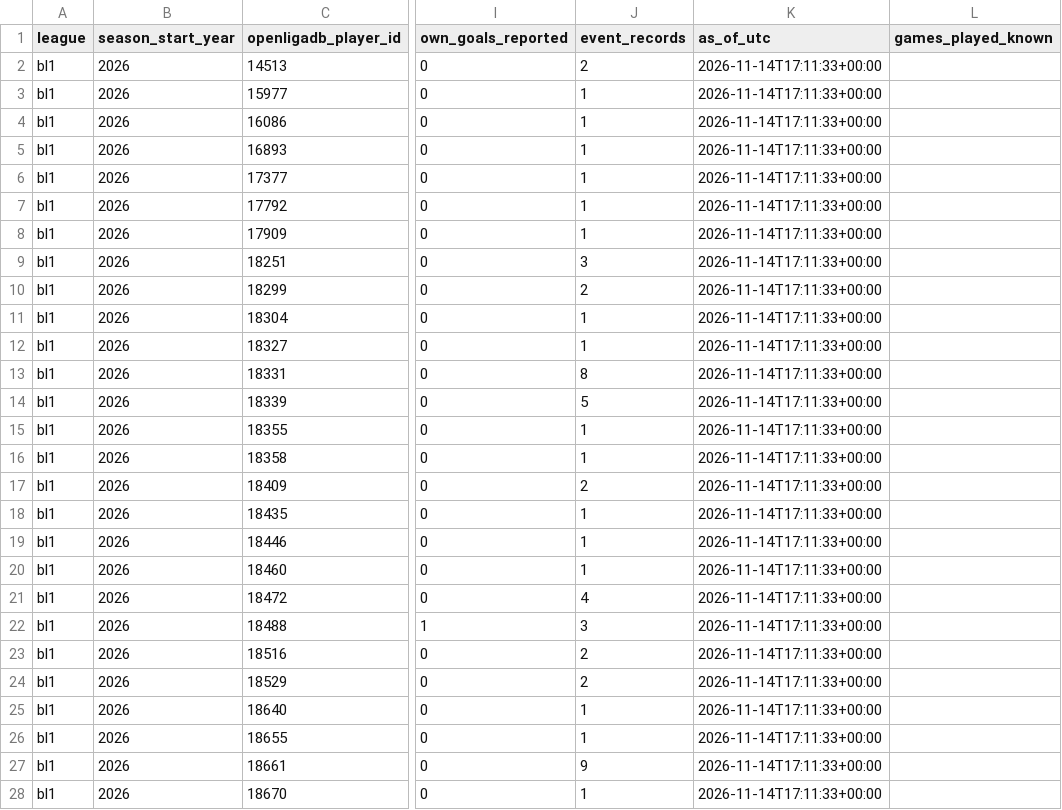
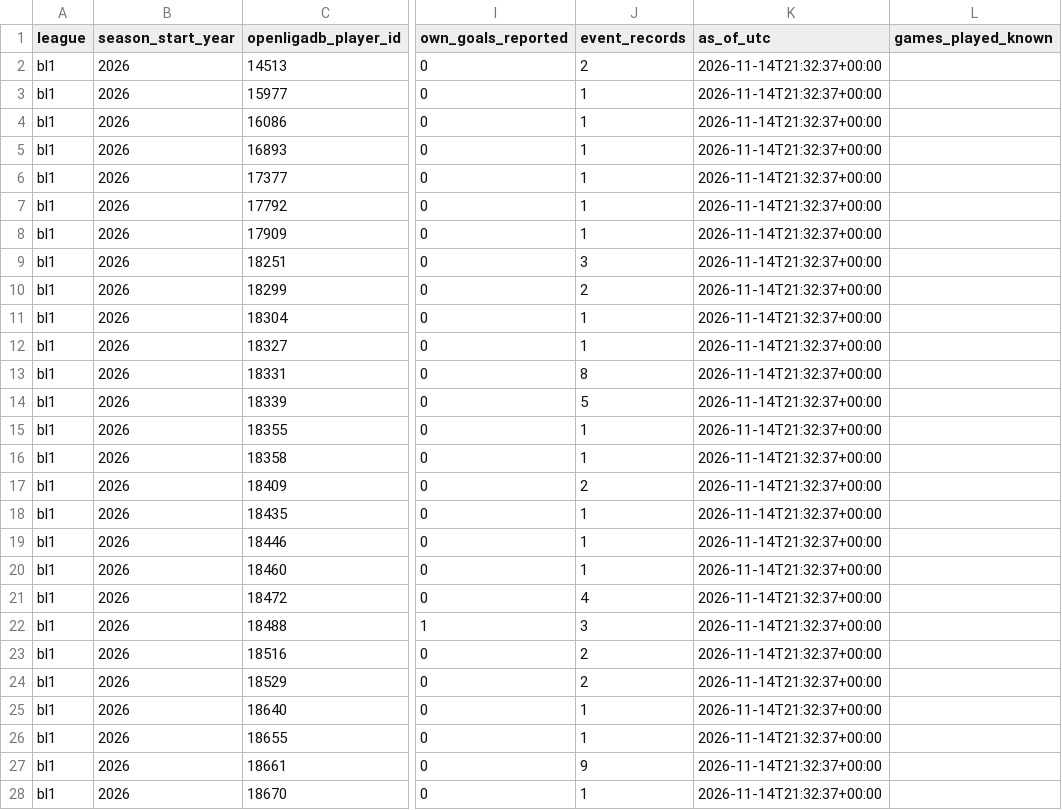
Before and after one commit to Nicricht/Machine-Betano, a CSV file: datasets/actualizados/bl1_2026_goleadores_resumen.csv, drawn as a sheet; only a part is shown, gaps mark what is left out; the diff covers the shown part only; the diff names each change by its address in the sheet, - before the commit and + after, or states it on an @@ line.

```diff
--- a/datasets/actualizados/bl1_2026_goleadores_resumen.csv
+++ b/datasets/actualizados/bl1_2026_goleadores_resumen.csv
-K2:K28 (as_of_utc): 2026-11-14T17:11:33+00:00
+K2:K28 (as_of_utc): 2026-11-14T21:32:37+00:00
```
Also changed, not shown: 119 edited cells elsewhere in this file, datasets/actualizados/bl1_2026_features_prepartido.csv, datasets/actualizados/la1_2026_features_prepartido.csv, 7 other files.
